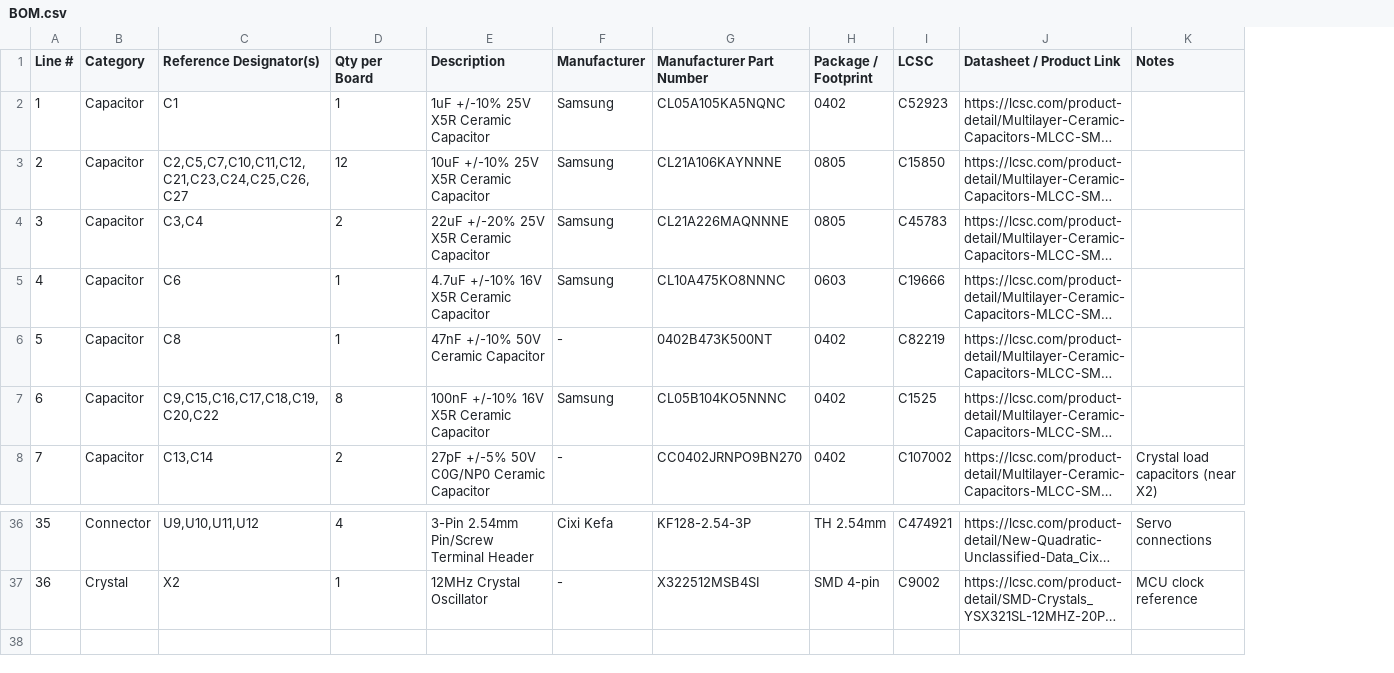
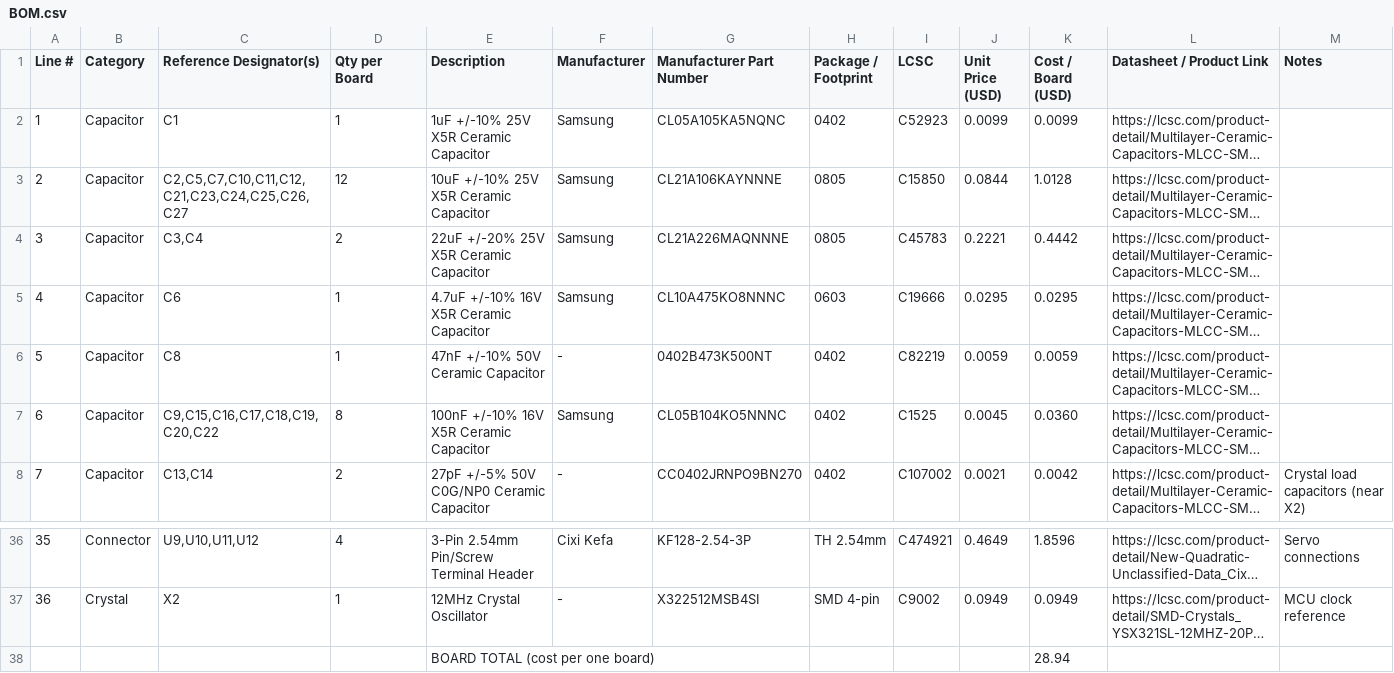
Before and after one commit to HIIACODER/Sol-Mk.-I, a CSV file: BOM.csv, drawn as a sheet; only a part is shown, gaps mark what is left out; long unchanged cells end in …; the diff names each change by its address in the sheet, - before the commit and + after, or states it on an @@ line.

```diff
--- a/BOM.csv
+++ b/BOM.csv
+column J (Unit Price (USD)), rows 2-8: 0.0099 | 0.0844 | 0.2221 | 0.0295 | 0.0059 | 0.0045 | 0.0021; rows 36-37: 0.4649 | 0.0949
+column K (Cost / Board (USD)), rows 2-8: 0.0099 | 1.0128 | 0.4442 | 0.0295 | 0.0059 | 0.0360 | 0.0042; rows 36-37: 1.8596 | 0.0949
+row 38:  |  |  |  | BOARD TOTAL (cost per one board) |  |  |  |  |  | 28.94
```
Also changed, not shown: 3 other files.
